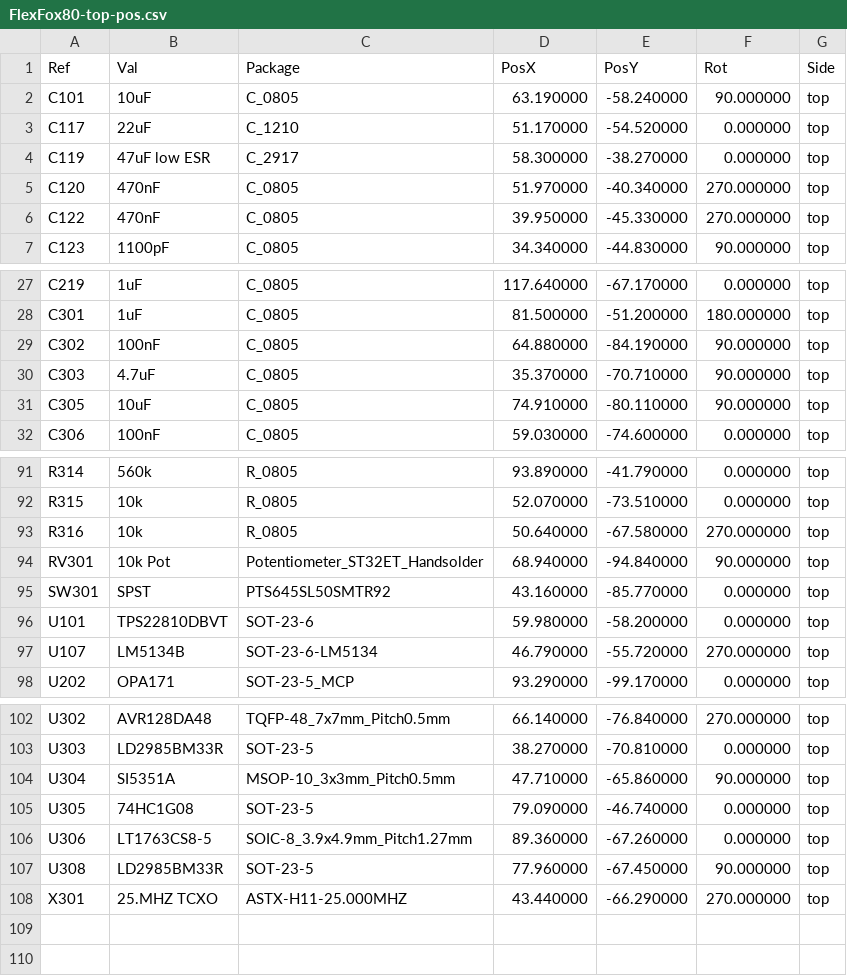
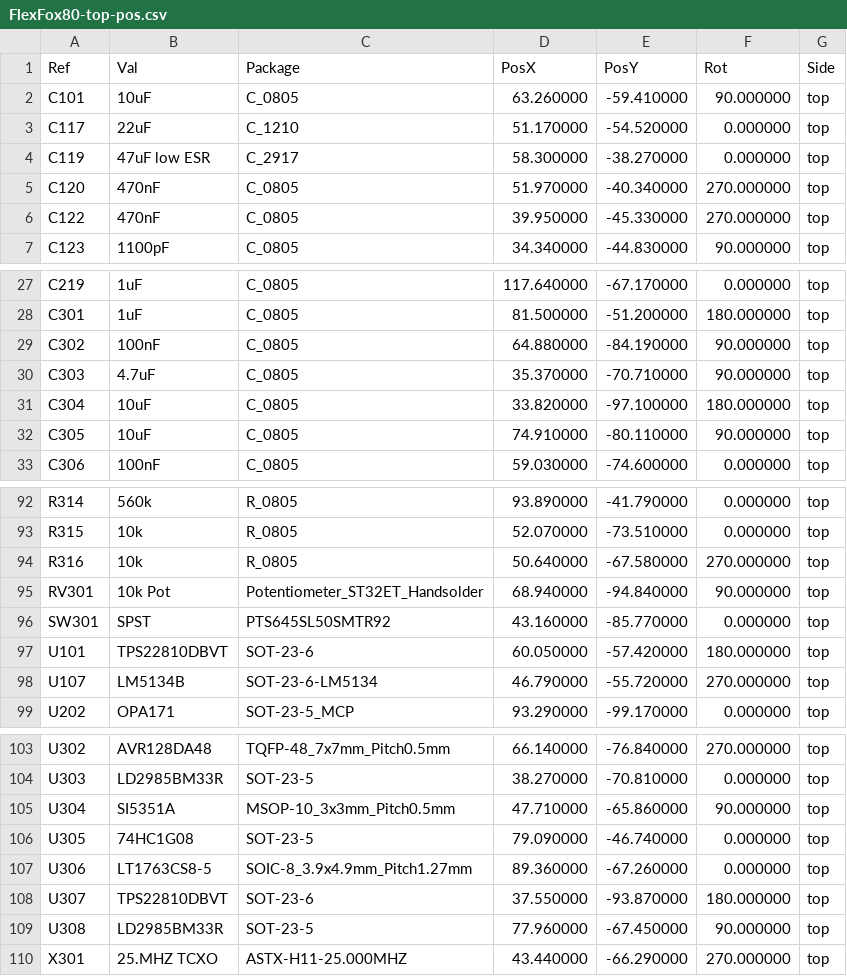
Before and after one commit to OpenARDF/FlexFox80, a CSV file: KiCad/Gerber/FlexFox80-top-pos.csv, drawn as a sheet; only a part is shown, gaps mark what is left out.

Commit message:
Updates
o Added fan control
o Fixed pinout for load switch device
o Updated gerbers
o Updated BOM

```diff
--- a/KiCad/Gerber/FlexFox80-top-pos.csv
+++ b/KiCad/Gerber/FlexFox80-top-pos.csv
@@ -1,3 +1,3 @@
 Ref,Val,Package,PosX,PosY,Rot,Side
-"C101","10uF","C_0805",63.190000,-58.240000,90.000000,top
+"C101","10uF","C_0805",63.260000,-59.410000,90.000000,top
 "C117","22uF","C_1210",51.170000,-54.520000,0.000000,top
@@ -30,2 +30,3 @@ Ref,Val,Package,PosX,PosY,Rot,Side
 "C303","4.7uF","C_0805",35.370000,-70.710000,90.000000,top
+"C304","10uF","C_0805",33.820000,-97.100000,180.000000,top
 "C305","10uF","C_0805",74.910000,-80.110000,90.000000,top
@@ -95,3 +96,3 @@ Ref,Val,Package,PosX,PosY,Rot,Side
 "SW301","SPST","PTS645SL50SMTR92",43.160000,-85.770000,0.000000,top
-"U101","TPS22810DBVT","SOT-23-6",59.980000,-58.200000,0.000000,top
+"U101","TPS22810DBVT","SOT-23-6",60.050000,-57.420000,180.000000,top
 "U107","LM5134B","SOT-23-6-LM5134",46.790000,-55.720000,270.000000,top
@@ -106,2 +107,3 @@ Ref,Val,Package,PosX,PosY,Rot,Side
 "U306","LT1763CS8-5","SOIC-8_3.9x4.9mm_Pitch1.27mm",89.360000,-67.260000,0.000000,top
+"U307","TPS22810DBVT","SOT-23-6",37.550000,-93.870000,180.000000,top
 "U308","LD2985BM33R","SOT-23-5",77.960000,-67.450000,90.000000,top
```
Also changed, not shown: KiCad/FlexFox80.csv, 24 other files.
